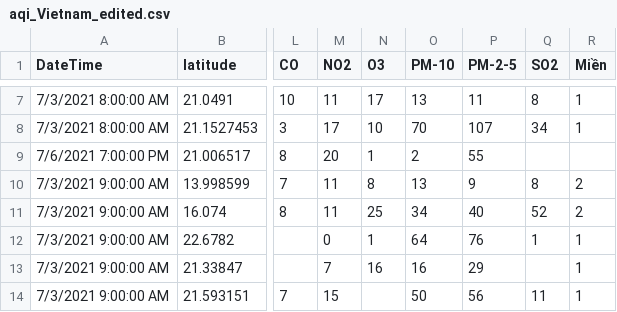
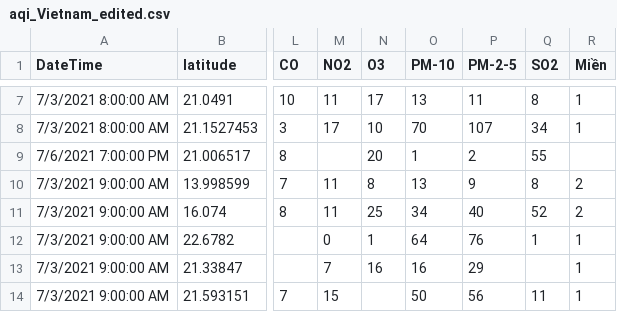
Before and after one commit to templarassVN/Data-About-VietNam, a CSV file: WorkPlace/aqi_Vietnam_edited.csv, drawn as a sheet; only a part is shown, gaps mark what is left out; the diff names each change by its address in the sheet, - before the commit and + after, or states it on an @@ line.

Commit message:
Add files via upload

```diff
--- a/WorkPlace/aqi_Vietnam_edited.csv
+++ b/WorkPlace/aqi_Vietnam_edited.csv
-M9 (NO2): 20
+M9 (NO2): (empty)
-N9 (O3): 1
+N9 (O3): 20
-O9 (PM-10): 2
+O9 (PM-10): 1
-P9 (PM-2-5): 55
+P9 (PM-2-5): 2
-Q9 (SO2): (empty)
+Q9 (SO2): 55
```
